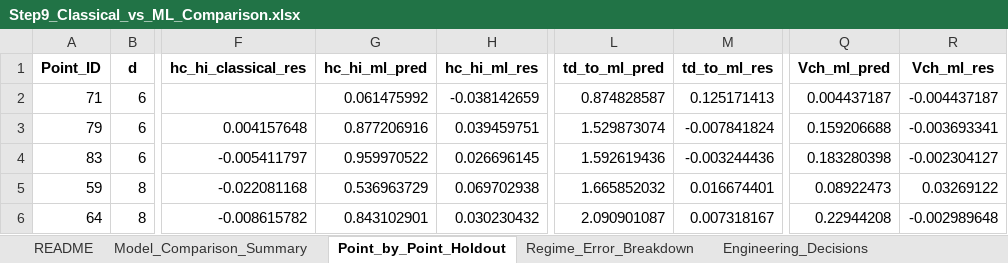
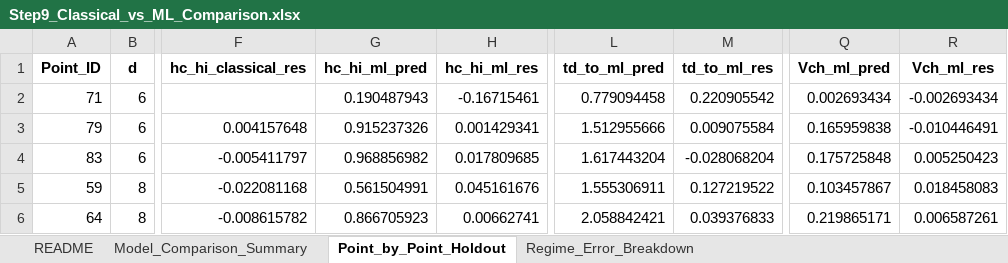
Before and after one commit to sravansudeep/Final_Year_Project, an Excel workbook: STEP2_ML/Step9_Classical_vs_ML_Comparison.xlsx, sheet Point_by_Point_Holdout, drawn as a sheet; only a part is shown, gaps mark what is left out; values as stored, in another font and other column widths than the file's, no borders; the diff covers the shown part only; the diff names each change by its address in the sheet, - before the commit and + after, or states it on an @@ line.

```diff
--- a/STEP2_ML/Step9_Classical_vs_ML_Comparison.xlsx (sheet Point_by_Point_Holdout)
+++ b/STEP2_ML/Step9_Classical_vs_ML_Comparison.xlsx (sheet Point_by_Point_Holdout)
-sheet tab: Engineering_Decisions
-G2 (hc_hi_ml_pred): 0.061475992
+G2 (hc_hi_ml_pred): 0.190487943
-H2 (hc_hi_ml_res): -0.038142659
+H2 (hc_hi_ml_res): -0.16715461
-L2 (td_to_ml_pred): 0.874828587
+L2 (td_to_ml_pred): 0.779094458
-M2 (td_to_ml_res): 0.125171413
+M2 (td_to_ml_res): 0.220905542
-Q2 (Vch_ml_pred): 0.004437187
+Q2 (Vch_ml_pred): 0.002693434
-R2 (Vch_ml_res): -0.004437187
+R2 (Vch_ml_res): -0.002693434
-G3 (hc_hi_ml_pred): 0.877206916
+G3 (hc_hi_ml_pred): 0.915237326
-H3 (hc_hi_ml_res): 0.039459751
+H3 (hc_hi_ml_res): 0.001429341
-L3 (td_to_ml_pred): 1.529873074
+L3 (td_to_ml_pred): 1.512955666
-M3 (td_to_ml_res): -0.007841824
+M3 (td_to_ml_res): 0.009075584
-Q3 (Vch_ml_pred): 0.159206688
+Q3 (Vch_ml_pred): 0.165959838
-R3 (Vch_ml_res): -0.003693341
+R3 (Vch_ml_res): -0.010446491
-G4 (hc_hi_ml_pred): 0.959970522
+G4 (hc_hi_ml_pred): 0.968856982
-H4 (hc_hi_ml_res): 0.026696145
+H4 (hc_hi_ml_res): 0.017809685
-L4 (td_to_ml_pred): 1.592619436
+L4 (td_to_ml_pred): 1.617443204
-M4 (td_to_ml_res): -0.003244436
+M4 (td_to_ml_res): -0.028068204
-Q4 (Vch_ml_pred): 0.183280398
+Q4 (Vch_ml_pred): 0.175725848
-R4 (Vch_ml_res): -0.002304127
+R4 (Vch_ml_res): 0.005250423
-G5 (hc_hi_ml_pred): 0.536963729
+G5 (hc_hi_ml_pred): 0.561504991
-H5 (hc_hi_ml_res): 0.069702938
+H5 (hc_hi_ml_res): 0.045161676
-L5 (td_to_ml_pred): 1.665852032
+L5 (td_to_ml_pred): 1.555306911
-M5 (td_to_ml_res): 0.016674401
+M5 (td_to_ml_res): 0.127219522
-Q5 (Vch_ml_pred): 0.08922473
+Q5 (Vch_ml_pred): 0.103457867
-R5 (Vch_ml_res): 0.03269122
+R5 (Vch_ml_res): 0.018458083
-G6 (hc_hi_ml_pred): 0.843102901
+G6 (hc_hi_ml_pred): 0.866705923
-H6 (hc_hi_ml_res): 0.030230432
+H6 (hc_hi_ml_res): 0.00662741
-L6 (td_to_ml_pred): 2.090901087
+L6 (td_to_ml_pred): 2.058842421
-M6 (td_to_ml_res): 0.007318167
+M6 (td_to_ml_res): 0.039376833
-Q6 (Vch_ml_pred): 0.22944208
+Q6 (Vch_ml_pred): 0.219865171
-R6 (Vch_ml_res): -0.002989648
+R6 (Vch_ml_res): 0.006587261
```
Also changed, not shown: 72 edited cells elsewhere in this sheet, sheet Model_Comparison_Summary, sheet Regime_Error_Breakdown, sheet README, other sheet tabs, 1 other file.
